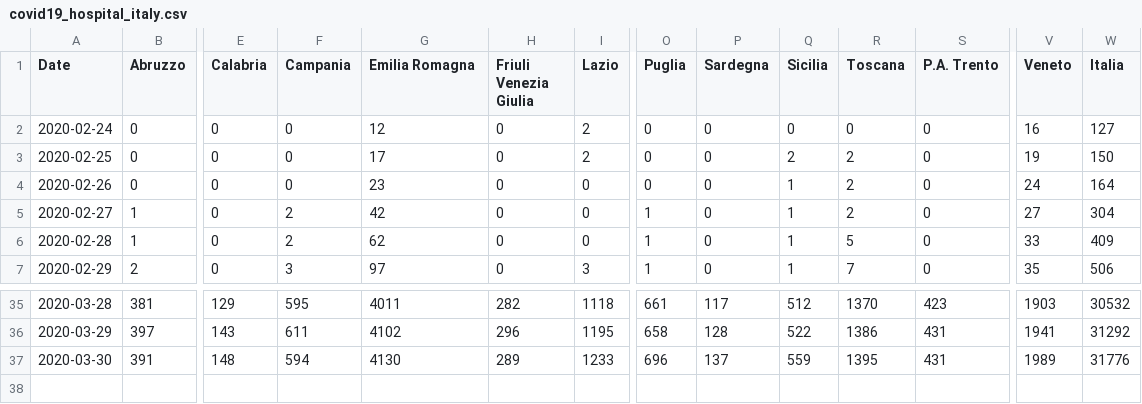
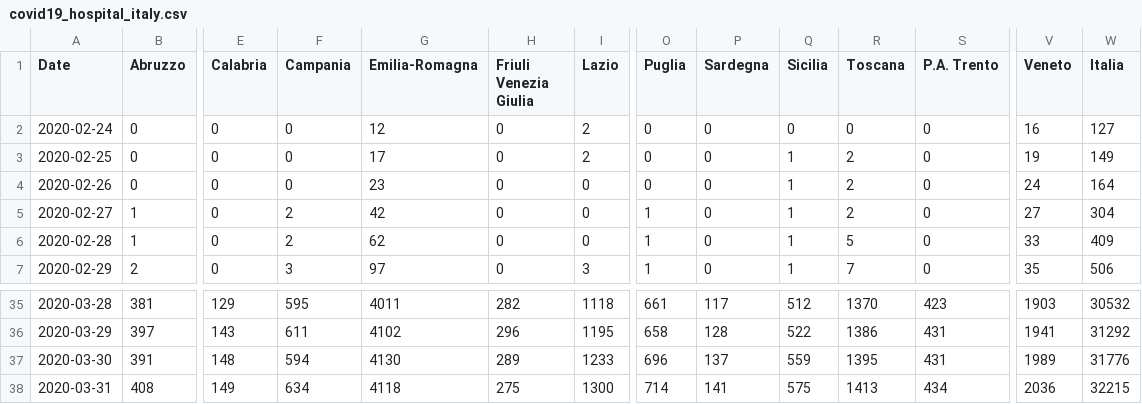
Before and after one commit to alicelovalvo/covid19-cases-italy, a CSV file: covid19_hospital_italy.csv, drawn as a sheet; only a part is shown, gaps mark what is left out; rows hold the shown columns only; the diff names each change by its address in the sheet, - before the commit and + after, or states it on an @@ line.

```diff
--- a/covid19_hospital_italy.csv
+++ b/covid19_hospital_italy.csv
-G1: Emilia Romagna
+G1: Emilia-Romagna
-Q3 (Sicilia): 2
+Q3 (Sicilia): 1
-W3 (Italia): 150
+W3 (Italia): 149
+row 38: 2020-03-31 | 408 | 149 | 634 | 4118 | 275 | 1300 | 714 | 141 | 575 | 1413 | 434 | 2036 | 32215
```
Also changed, not shown: covid19_cases_italy.csv, covid19_fatalities_italy.csv, 4 other files.
